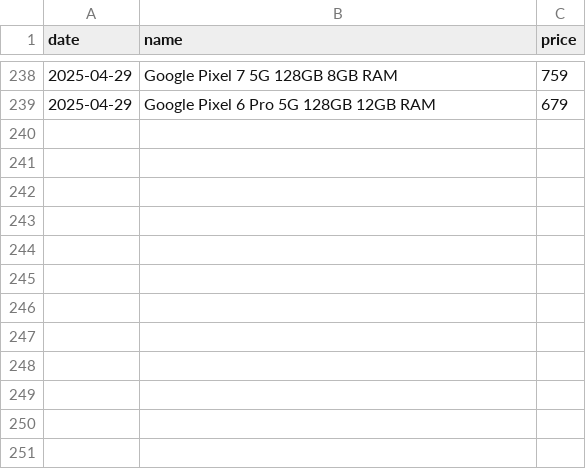
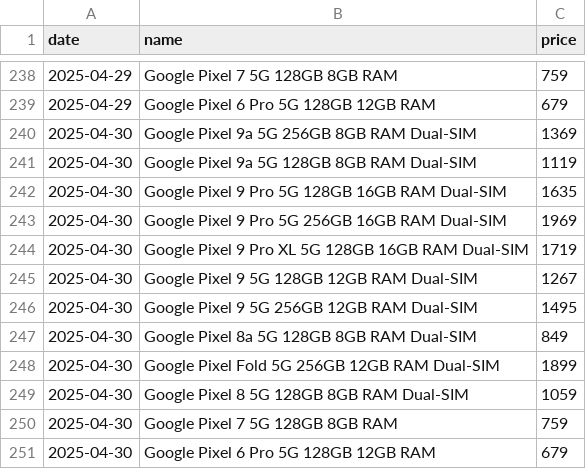
Before and after one commit to Yanislav-IV/pixel-prices, a CSV file: history.csv, drawn as a sheet; only a part is shown, gaps mark what is left out; the diff names each change by its address in the sheet, - before the commit and + after, or states it on an @@ line.

Commit message:
Update phone prices for 2025-04-30

```diff
--- a/history.csv
+++ b/history.csv
+row 240: 2025-04-30 | Google Pixel 9a 5G 256GB 8GB RAM Dual-SIM | 1369
+row 241: 2025-04-30 | Google Pixel 9a 5G 128GB 8GB RAM Dual-SIM | 1119
+row 242: 2025-04-30 | Google Pixel 9 Pro 5G 128GB 16GB RAM Dual-SIM | 1635
+row 243: 2025-04-30 | Google Pixel 9 Pro 5G 256GB 16GB RAM Dual-SIM | 1969
+row 244: 2025-04-30 | Google Pixel 9 Pro XL 5G 128GB 16GB RAM Dual-SIM | 1719
+row 245: 2025-04-30 | Google Pixel 9 5G 128GB 12GB RAM Dual-SIM | 1267
+row 246: 2025-04-30 | Google Pixel 9 5G 256GB 12GB RAM Dual-SIM | 1495
+row 247: 2025-04-30 | Google Pixel 8a 5G 128GB 8GB RAM Dual-SIM | 849
+row 248: 2025-04-30 | Google Pixel Fold 5G 256GB 12GB RAM Dual-SIM | 1899
+row 249: 2025-04-30 | Google Pixel 8 5G 128GB 8GB RAM Dual-SIM | 1059
+row 250: 2025-04-30 | Google Pixel 7 5G 128GB 8GB RAM | 759
+row 251: 2025-04-30 | Google Pixel 6 Pro 5G 128GB 12GB RAM | 679
```
